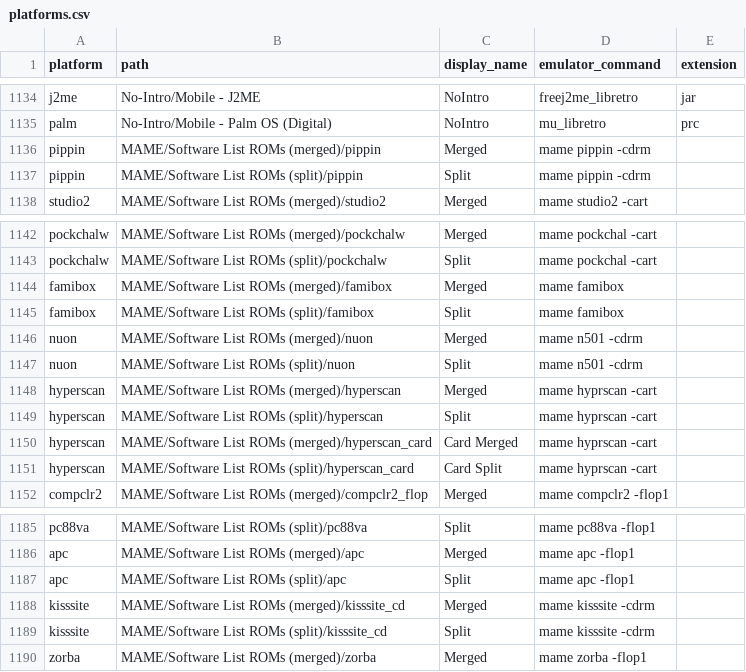
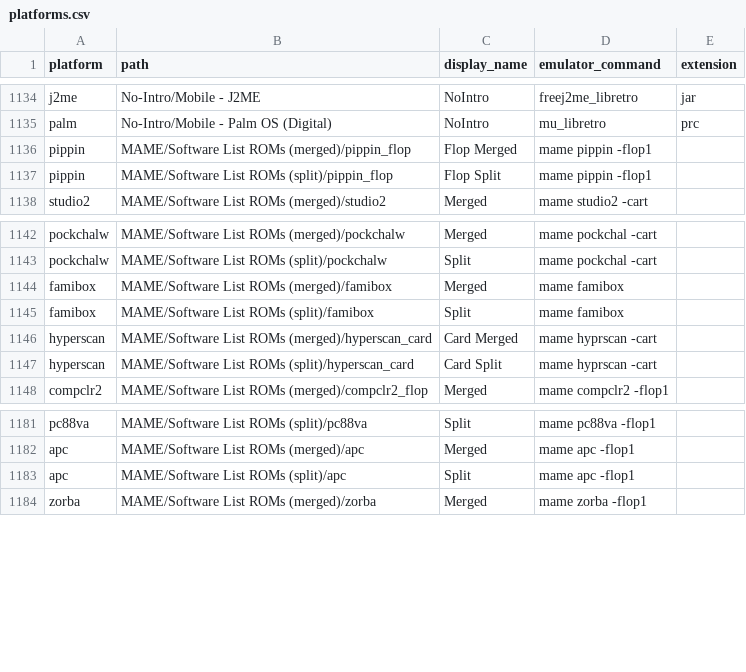
Before and after one commit to WizzardSK/gameflix, a CSV file: platforms.csv, drawn as a sheet; only a part is shown, gaps mark what is left out.

```diff
--- a/platforms.csv
+++ b/platforms.csv
@@ -1135,4 +1135,4 @@ j2me,No-Intro/Mobile - J2ME,NoIntro,freej2me_libretro,jar
 palm,No-Intro/Mobile - Palm OS (Digital),NoIntro,mu_libretro,prc
-pippin,MAME/Software List ROMs (merged)/pippin,Merged,mame pippin -cdrm,
-pippin,MAME/Software List ROMs (split)/pippin,Split,mame pippin -cdrm,
+pippin,MAME/Software List ROMs (merged)/pippin_flop,Flop Merged,mame pippin -flop1,
+pippin,MAME/Software List ROMs (split)/pippin_flop,Flop Split,mame pippin -flop1,
 studio2,MAME/Software List ROMs (merged)/studio2,Merged,mame studio2 -cart,
@@ -1145,6 +1145,2 @@ famibox,MAME/Software List ROMs (merged)/famibox,Merged,mame famibox,
 famibox,MAME/Software List ROMs (split)/famibox,Split,mame famibox,
-nuon,MAME/Software List ROMs (merged)/nuon,Merged,mame n501 -cdrm,
-nuon,MAME/Software List ROMs (split)/nuon,Split,mame n501 -cdrm,
-hyperscan,MAME/Software List ROMs (merged)/hyperscan,Merged,mame hyprscan -cart,
-hyperscan,MAME/Software List ROMs (split)/hyperscan,Split,mame hyprscan -cart,
 hyperscan,MAME/Software List ROMs (merged)/hyperscan_card,Card Merged,mame hyprscan -cart,
@@ -1187,4 +1183,2 @@ apc,MAME/Software List ROMs (merged)/apc,Merged,mame apc -flop1,
 apc,MAME/Software List ROMs (split)/apc,Split,mame apc -flop1,
-kisssite,MAME/Software List ROMs (merged)/kisssite_cd,Merged,mame kisssite -cdrm,
-kisssite,MAME/Software List ROMs (split)/kisssite_cd,Split,mame kisssite -cdrm,
 zorba,MAME/Software List ROMs (merged)/zorba,Merged,mame zorba -flop1,
```
Also changed, not shown: systems.csv, 1 other file.
